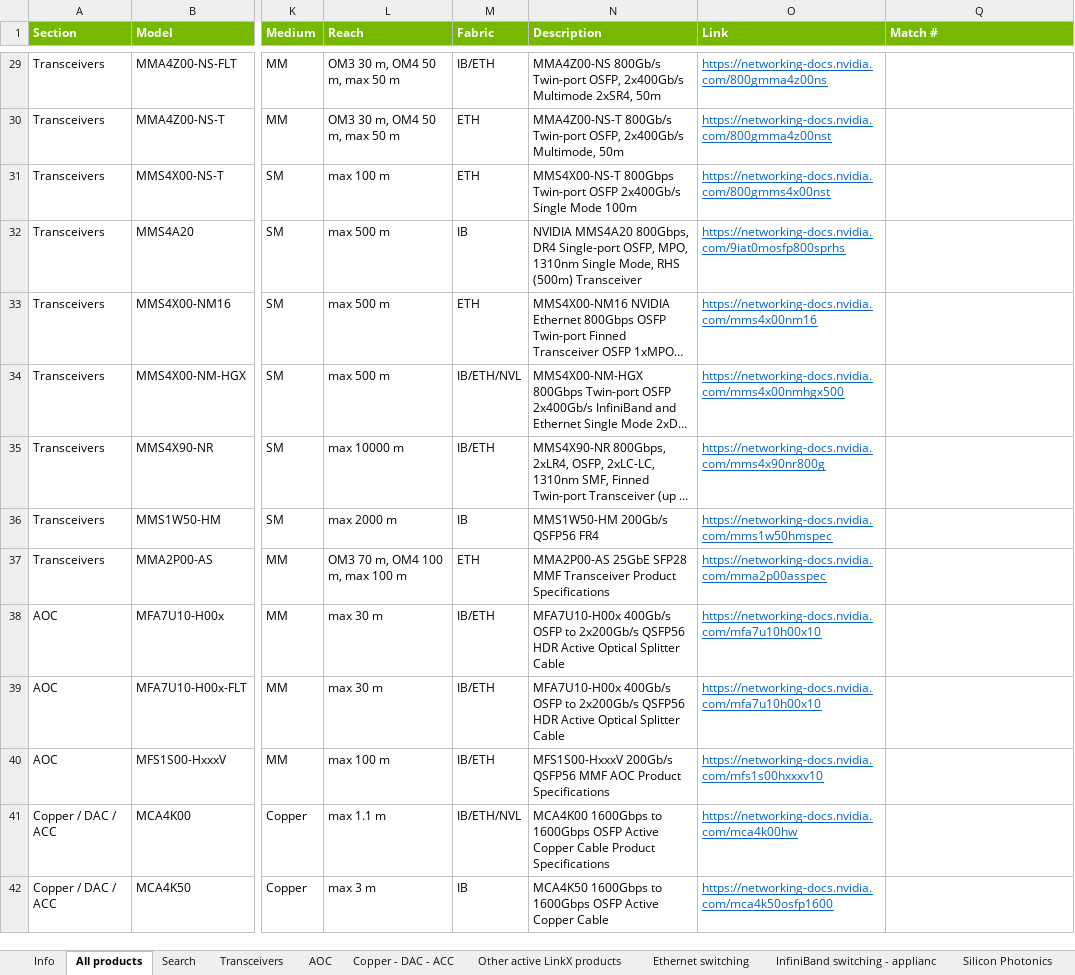
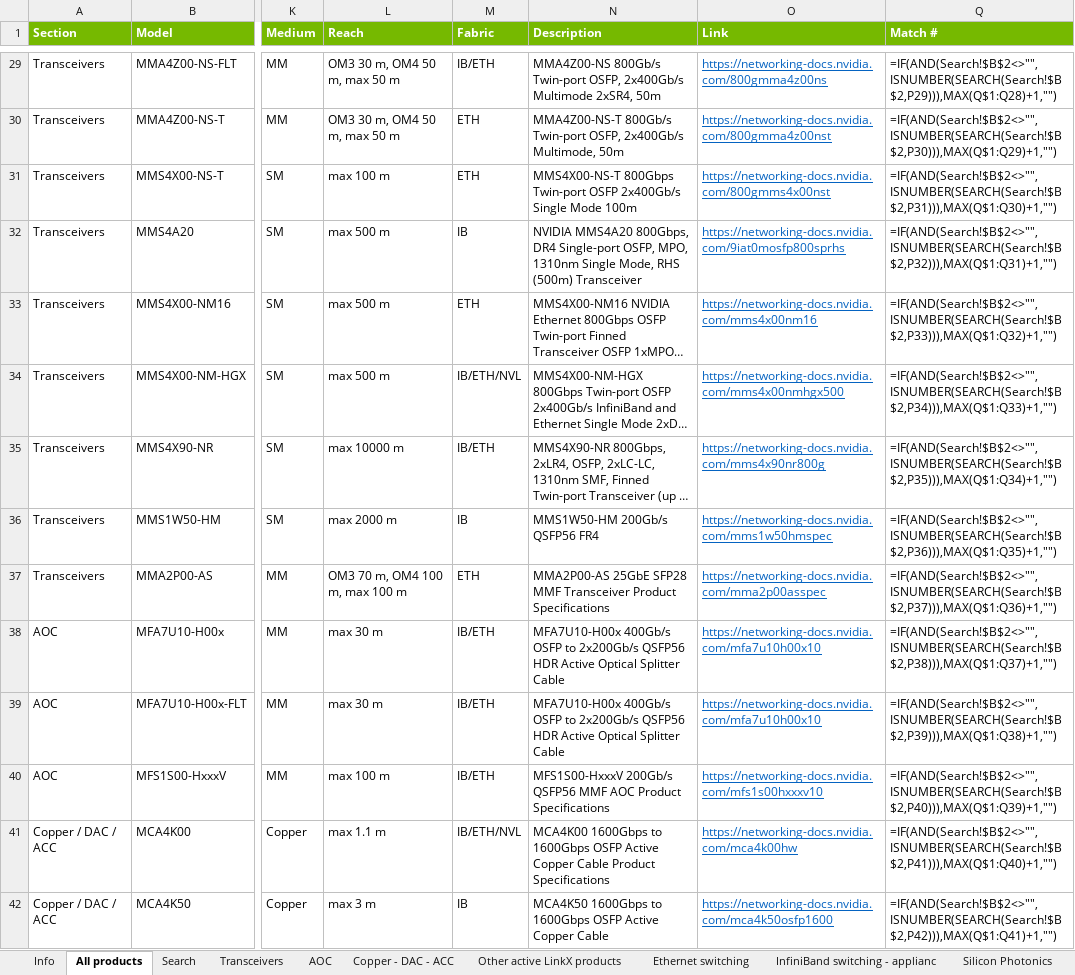
Before and after one commit to pi4-dev/nvidia-networking, an Excel workbook: network_equipment.xlsx, sheet All products, drawn as a sheet; only a part is shown, gaps mark what is left out; long unchanged cells end in …; values as stored, in another font and other column widths than the file's, no borders; formulas without a stored value are shown as written; charts and pictures not drawn; the diff covers the shown part only; the diff names each change by its address in the sheet, - before the commit and + after, or states it on an @@ line.

```diff
--- a/network_equipment.xlsx (sheet All products)
+++ b/network_equipment.xlsx (sheet All products)
-Q29 (Match #): (empty)
+Q29 (Match #): =IF(AND(Search!$B$2<>"",ISNUMBER(SEARCH(Search!$B$2,P29))),MAX(Q$1:Q28)+1,"")
-Q30 (Match #): (empty)
+Q30 (Match #): =IF(AND(Search!$B$2<>"",ISNUMBER(SEARCH(Search!$B$2,P30))),MAX(Q$1:Q29)+1,"")
-Q31 (Match #): (empty)
+Q31 (Match #): =IF(AND(Search!$B$2<>"",ISNUMBER(SEARCH(Search!$B$2,P31))),MAX(Q$1:Q30)+1,"")
-Q32 (Match #): (empty)
+Q32 (Match #): =IF(AND(Search!$B$2<>"",ISNUMBER(SEARCH(Search!$B$2,P32))),MAX(Q$1:Q31)+1,"")
-Q33 (Match #): (empty)
+Q33 (Match #): =IF(AND(Search!$B$2<>"",ISNUMBER(SEARCH(Search!$B$2,P33))),MAX(Q$1:Q32)+1,"")
-Q34 (Match #): (empty)
+Q34 (Match #): =IF(AND(Search!$B$2<>"",ISNUMBER(SEARCH(Search!$B$2,P34))),MAX(Q$1:Q33)+1,"")
-Q35 (Match #): (empty)
+Q35 (Match #): =IF(AND(Search!$B$2<>"",ISNUMBER(SEARCH(Search!$B$2,P35))),MAX(Q$1:Q34)+1,"")
-Q36 (Match #): (empty)
+Q36 (Match #): =IF(AND(Search!$B$2<>"",ISNUMBER(SEARCH(Search!$B$2,P36))),MAX(Q$1:Q35)+1,"")
-Q37 (Match #): (empty)
+Q37 (Match #): =IF(AND(Search!$B$2<>"",ISNUMBER(SEARCH(Search!$B$2,P37))),MAX(Q$1:Q36)+1,"")
-Q38 (Match #): (empty)
+Q38 (Match #): =IF(AND(Search!$B$2<>"",ISNUMBER(SEARCH(Search!$B$2,P38))),MAX(Q$1:Q37)+1,"")
-Q39 (Match #): (empty)
+Q39 (Match #): =IF(AND(Search!$B$2<>"",ISNUMBER(SEARCH(Search!$B$2,P39))),MAX(Q$1:Q38)+1,"")
-Q40 (Match #): (empty)
+Q40 (Match #): =IF(AND(Search!$B$2<>"",ISNUMBER(SEARCH(Search!$B$2,P40))),MAX(Q$1:Q39)+1,"")
-Q41 (Match #): (empty)
+Q41 (Match #): =IF(AND(Search!$B$2<>"",ISNUMBER(SEARCH(Search!$B$2,P41))),MAX(Q$1:Q40)+1,"")
-Q42 (Match #): (empty)
+Q42 (Match #): =IF(AND(Search!$B$2<>"",ISNUMBER(SEARCH(Search!$B$2,P42))),MAX(Q$1:Q41)+1,"")
```
Also changed, not shown: 101 edited cells elsewhere in this sheet, sheet Search, sheet DPU, sheet Info, hidden cells, charts or pictures.
